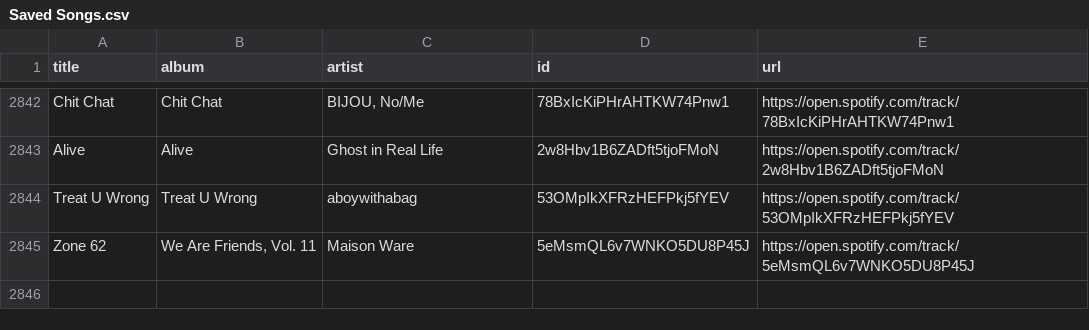
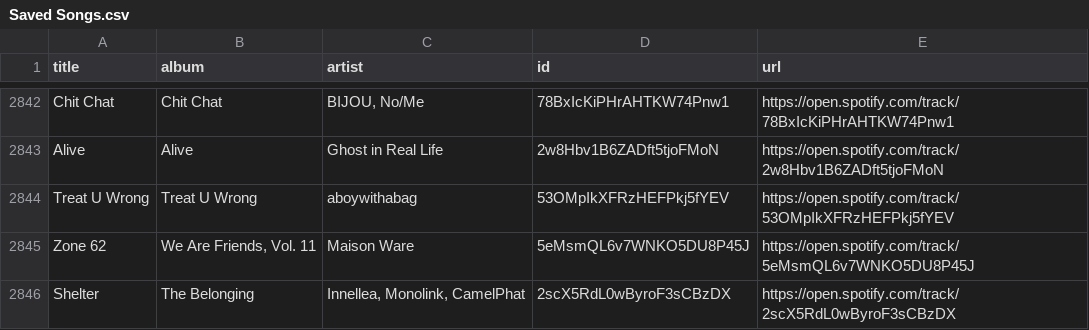
Before and after one commit to unex/dews_beats, a CSV file: Saved Songs.csv, drawn as a sheet; only a part is shown, gaps mark what is left out; the diff names each change by its address in the sheet, - before the commit and + after, or states it on an @@ line.

```diff
--- a/Saved Songs.csv
+++ b/Saved Songs.csv
+row 2846: Shelter | The Belonging | Innellea, Monolink, CamelPhat | 2scX5RdL0wByroF3sCBzDX | https://open.spotify.com/track/2scX5RdL0wByroF3sCBzDX
```
Also changed, not shown: playlists/Chill Tracks.csv, playlists/Miss Monique.csv, 2 other files.
